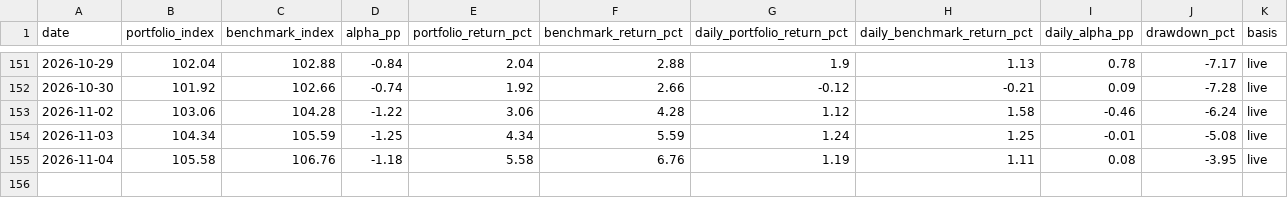
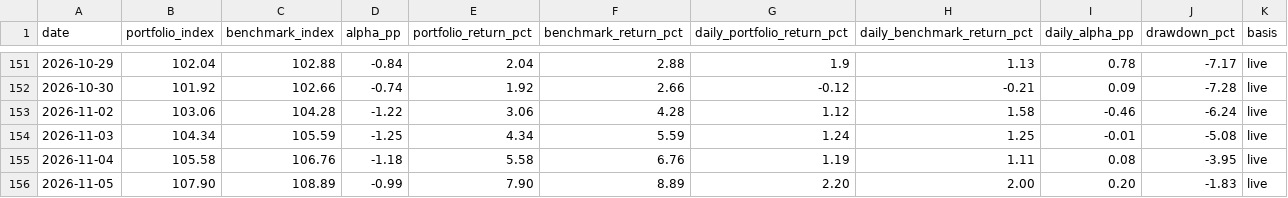
Before and after one commit to madvish/vishnumadat.github.io, a CSV file: data/nav_daily.csv, drawn as a sheet; only a part is shown, gaps mark what is left out.

```diff
--- a/data/nav_daily.csv
+++ b/data/nav_daily.csv
@@ -155 +155,2 @@ date,portfolio_index,benchmark_index,alpha_pp,portfolio_return_pct,benchmark_ret
 2026-11-04,105.58,106.76,-1.18,5.58,6.76,1.19,1.11,0.08,-3.95,live
+2026-11-05,107.90,108.89,-0.99,7.90,8.89,2.20,2.00,0.20,-1.83,live
```
Also changed, not shown: data/prices_daily.csv, 1 other file.
